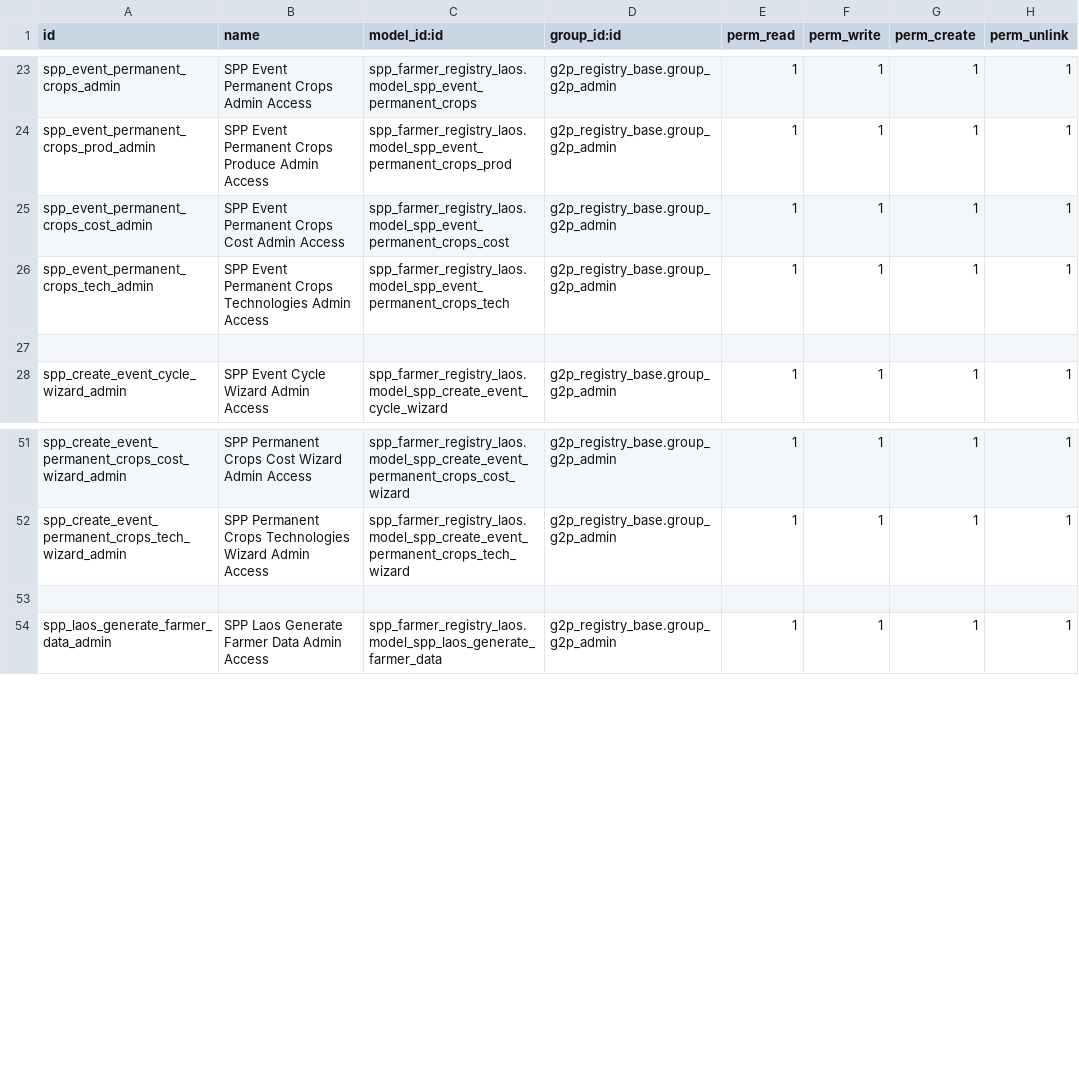
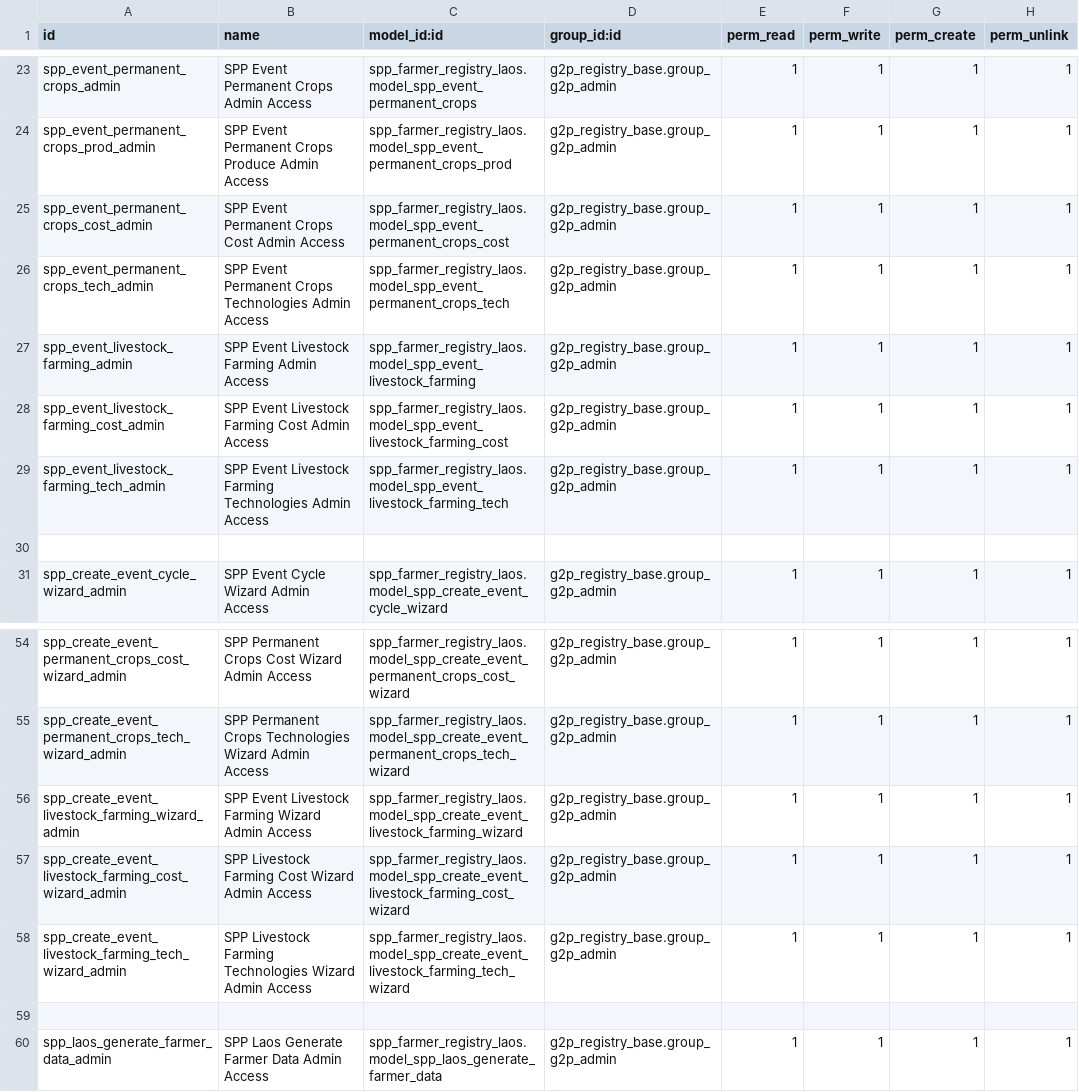
Before and after one commit to OpenSPP/openspp-modules, a CSV file: spp_farmer_registry_laos/security/ir.model.access.csv, drawn as a sheet; only a part is shown, gaps mark what is left out; the diff names each change by its address in the sheet, - before the commit and + after, or states it on an @@ line.

Commit message:
create UI and integrate to wizard the XII Livestock Farming Model

```diff
--- a/spp_farmer_registry_laos/security/ir.model.access.csv
+++ b/spp_farmer_registry_laos/security/ir.model.access.csv
+row 27: spp_event_livestock_farming_admin | SPP Event Livestock Farming Admin Access | spp_farmer_registry_laos.model_spp_event_livestock_farming | g2p_registry_base.group_g2p_admin | 1 | 1 | 1 | 1
+row 28: spp_event_livestock_farming_cost_admin | SPP Event Livestock Farming Cost Admin Access | spp_farmer_registry_laos.model_spp_event_livestock_farming_cost | g2p_registry_base.group_g2p_admin | 1 | 1 | 1 | 1
+row 29: spp_event_livestock_farming_tech_admin | SPP Event Livestock Farming Technologies Admin Access | spp_farmer_registry_laos.model_spp_event_livestock_farming_tech | g2p_registry_base.group_g2p_admin | 1 | 1 | 1 | 1
+row 56: spp_create_event_livestock_farming_wizard_admin | SPP Event Livestock Farming Wizard Admin Access | spp_farmer_registry_laos.model_spp_create_event_livestock_farming_wizard | g2p_registry_base.group_g2p_admin | 1 | 1 | 1 | 1
+row 57: spp_create_event_livestock_farming_cost_wizard_admin | SPP Livestock Farming Cost Wizard Admin Access | spp_farmer_registry_laos.model_spp_create_event_livestock_farming_cost_wizard | g2p_registry_base.group_g2p_admin | 1 | 1 | 1 | 1
+row 58: spp_create_event_livestock_farming_tech_wizard_admin | SPP Livestock Farming Technologies Wizard Admin Access | spp_farmer_registry_laos.model_spp_create_event_livestock_farming_tech_wizard | g2p_registry_base.group_g2p_admin | 1 | 1 | 1 | 1
```
Also changed, not shown: 7 other files.
